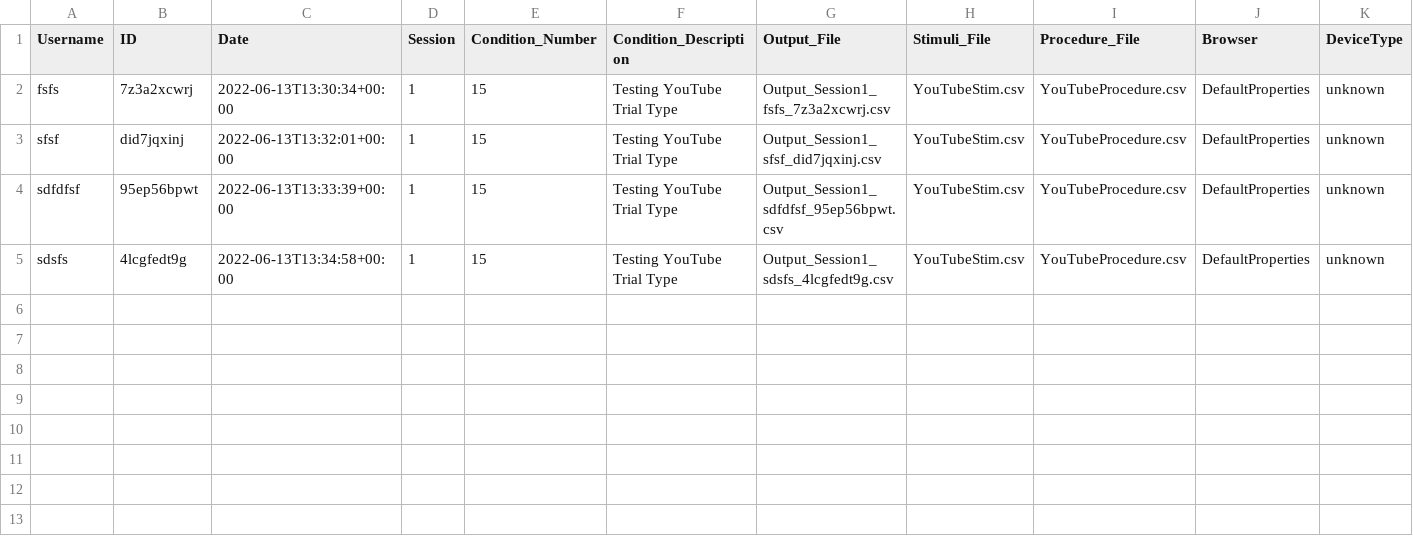
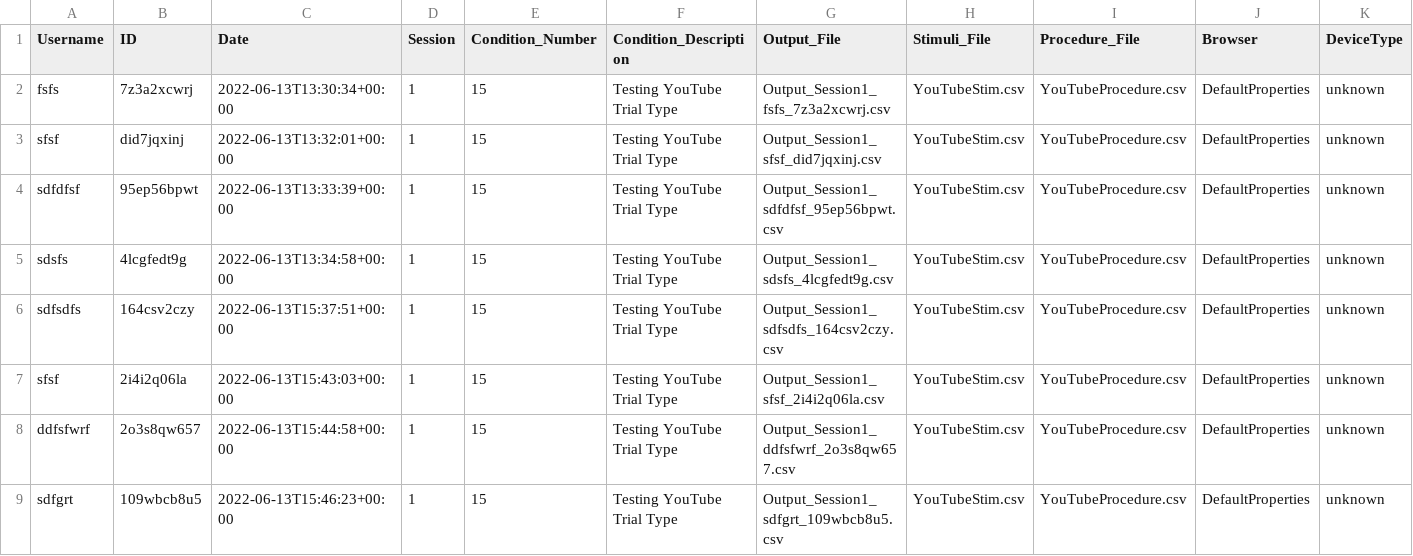
Before and after one commit to vuminhhieunus2019/Collector, a CSV file: Data/Collector-Data/Status_Begin.csv, drawn as a sheet; only a part is shown; rows hold the shown columns only; the diff names each change by its address in the sheet, - before the commit and + after, or states it on an @@ line.

```diff
--- a/Data/Collector-Data/Status_Begin.csv
+++ b/Data/Collector-Data/Status_Begin.csv
+row 6: sdfsdfs | 164csv2czy | 2022-06-13T15:37:51+00:00 | 1 | 15 | Testing YouTube Trial Type | Output_Session1_sdfsdfs_164csv2czy.csv | YouTubeStim.csv | YouTubeProcedure.csv | DefaultProperties | unknown
+row 7: sfsf | 2i4i2q06la | 2022-06-13T15:43:03+00:00 | 1 | 15 | Testing YouTube Trial Type | Output_Session1_sfsf_2i4i2q06la.csv | YouTubeStim.csv | YouTubeProcedure.csv | DefaultProperties | unknown
+row 8: ddfsfwrf | 2o3s8qw657 | 2022-06-13T15:44:58+00:00 | 1 | 15 | Testing YouTube Trial Type | Output_Session1_ddfsfwrf_2o3s8qw657.csv | YouTubeStim.csv | YouTubeProcedure.csv | DefaultProperties | unknown
+row 9: sdfgrt | 109wbcb8u5 | 2022-06-13T15:46:23+00:00 | 1 | 15 | Testing YouTube Trial Type | Output_Session1_sdfgrt_109wbcb8u5.csv | YouTubeStim.csv | YouTubeProcedure.csv | DefaultProperties | unknown
```
Also changed, not shown: 3 other files.
